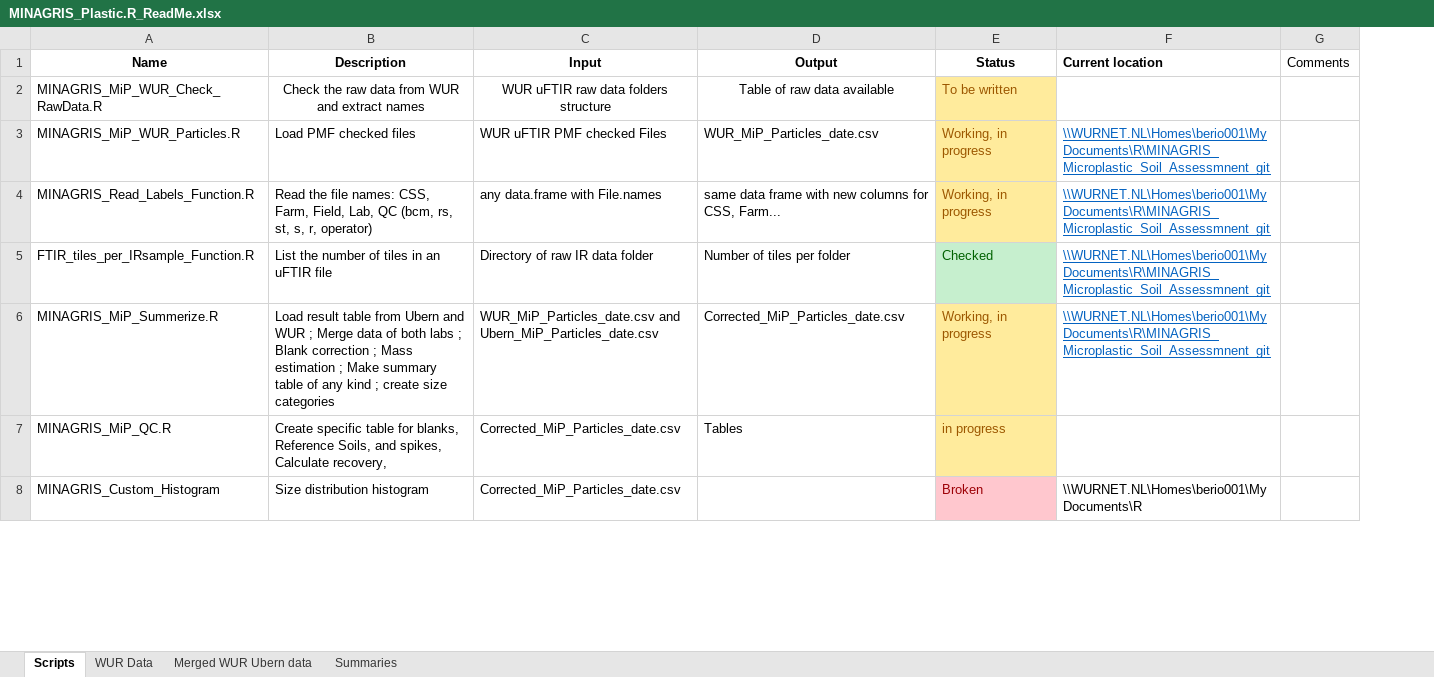
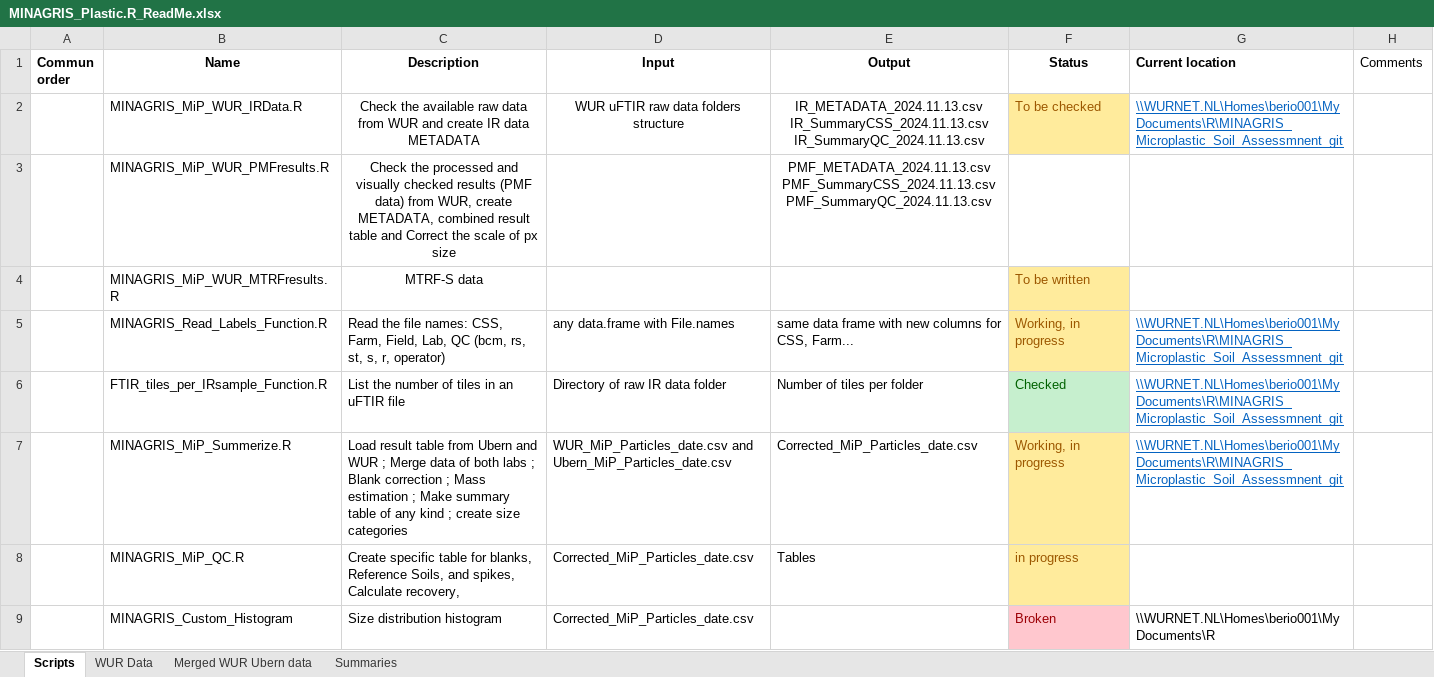
Before and after one commit to NGBeriot/MINAGRIS_Microplastic_Soil_Assessmnent, an Excel workbook: MINAGRIS_Plastic.R_ReadMe.xlsx, sheet Scripts, drawn as a sheet; only a part is shown; values as stored, in another font and other column widths than the file's, no borders; removed rows and columns are numbered as before the commit, all else as after; the diff names each change by its address in the sheet, - before the commit and + after, or states it on an @@ line.

Commit message:
MINAGRIS_MiP_WUR_IRData.R and MINAGRIS_MiP_WUR_PMFresults.R
Replace
MINAGRIS_MiP_WUR_PMFresults.R

To separate non-available (IR) and available (PMF) data.

Readme updated accordingly

```diff
--- a/MINAGRIS_Plastic.R_ReadMe.xlsx (sheet Scripts)
+++ b/MINAGRIS_Plastic.R_ReadMe.xlsx (sheet Scripts)
+column A (Commun order), empty
-row 2: MINAGRIS_MiP_WUR_Check_RawData.R | Check the raw data from WUR and extract names | WUR uFTIR raw data folders structure | Table of raw data available | To be written
-row 3: MINAGRIS_MiP_WUR_Particles.R | Load PMF checked files | WUR uFTIR PMF checked Files | WUR_MiP_Particles_date.csv | Working, in progress | \\WURNET.NL\Homes\berio001\My Documents\R\MINAGRIS_Microplastic_Soil_Assessmnent_git
+row 2:  | MINAGRIS_MiP_WUR_IRData.R | Check the available raw data from WUR and create IR data METADATA | WUR uFTIR raw data folders structure | IR_METADATA_2024.11.13.csv IR_SummaryCSS_2024.11.13.csv IR_SummaryQC_2024.11.13.csv | To be checked | \\WURNET.NL\Homes\berio001\My Documents\R\MINAGRIS_Microplastic_Soil_Assessmnent_git
+row 3:  | MINAGRIS_MiP_WUR_PMFresults.R | Check the processed and visually checked results (PMF data) from WUR, create METADATA, combined result table and Correct the scale of px size |  | PMF_METADATA_2024.11.13.csv PMF_SummaryCSS_2024.11.13.csv PMF_SummaryQC_2024.11.13.csv
+row 4:  | MINAGRIS_MiP_WUR_MTRFresults.R | MTRF-S data |  |  | To be written
```
Also changed, not shown: 2 other files.
